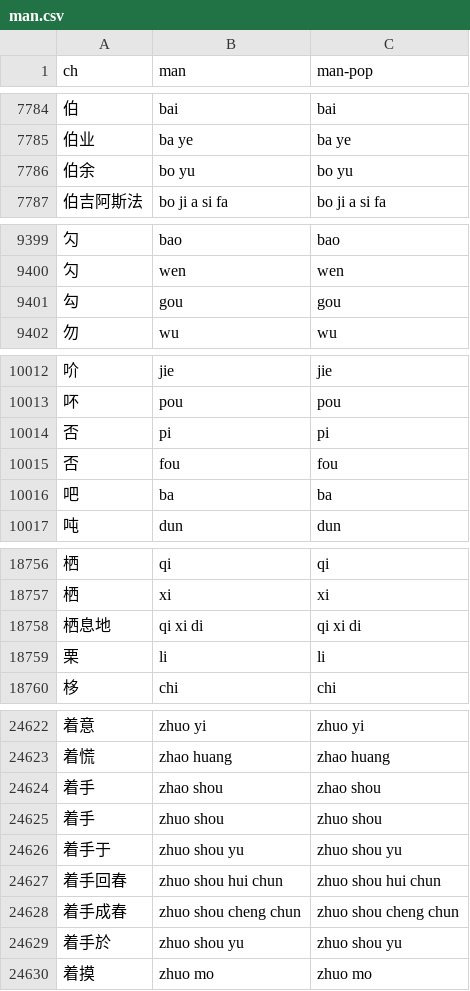
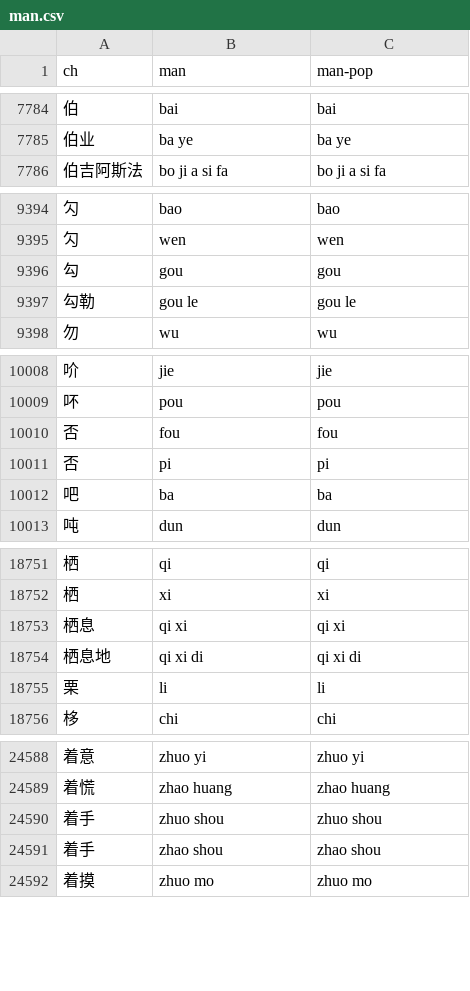
Before and after one commit to aqtq314/Vogen.Client, a CSV file: Vogen.Synth/romDicts/man.csv, drawn as a sheet; only a part is shown, gaps mark what is left out; the diff covers the shown part only.

```diff
--- a/Vogen.Synth/romDicts/man.csv
+++ b/Vogen.Synth/romDicts/man.csv
@@ -7785,3 +7785,2 @@ ch,man,man-pop
 伯业,ba ye,ba ye
-伯余,bo yu,bo yu
 伯吉阿斯法,bo ji a si fa,bo ji a si fa
@@ -9401,2 +9396,3 @@ ch,man,man-pop
 勾,gou,gou
+勾勒,gou le,gou le
 勿,wu,wu
@@ -10013,4 +10009,4 @@ ch,man,man-pop
 吥,pou,pou
-否,pi,pi
 否,fou,fou
+否,pi,pi
 吧,ba,ba
@@ -18757,2 +18752,3 @@ ch,man,man-pop
 栖,xi,xi
+栖息,qi xi,qi xi
 栖息地,qi xi di,qi xi di
@@ -24623,8 +24589,4 @@ ch,man,man-pop
 着慌,zhao huang,zhao huang
-着手,zhao shou,zhao shou
 着手,zhuo shou,zhuo shou
-着手于,zhuo shou yu,zhuo shou yu
-着手回春,zhuo shou hui chun,zhuo shou hui chun
-着手成春,zhuo shou cheng chun,zhuo shou cheng chun
-着手於,zhuo shou yu,zhuo shou yu
+着手,zhao shou,zhao shou
 着摸,zhuo mo,zhuo mo
```
Also changed, not shown: 1 added row, 43 removed rows and 10 moved rows elsewhere in this file.
